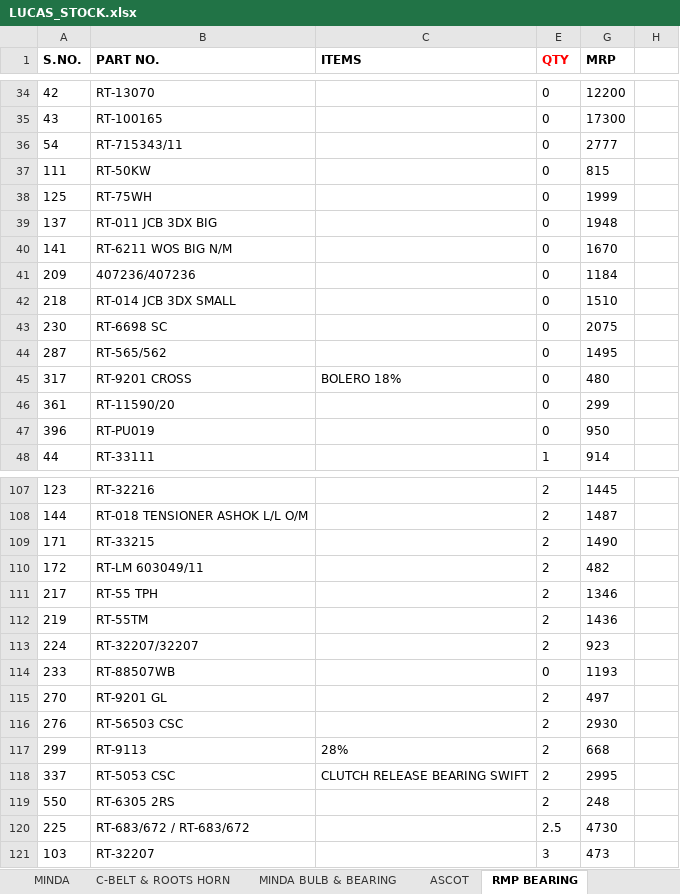
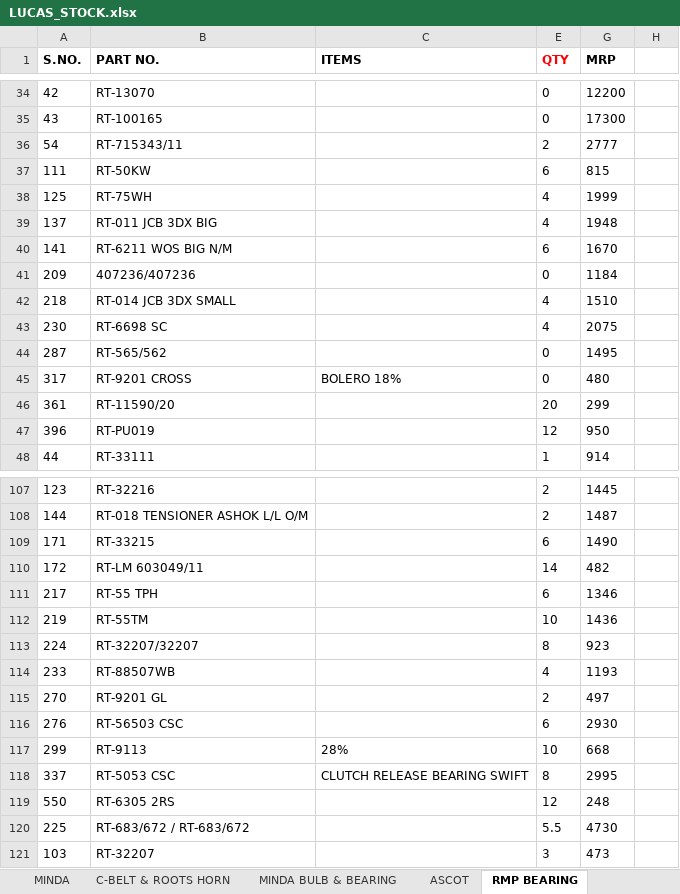
Before and after one commit to piyushh-ai/stock, an Excel workbook: public/LUCAS_STOCK.xlsx, sheet RMP BEARING, drawn as a sheet; only a part is shown, gaps mark what is left out; values as stored, in another font and other column widths than the file's, no borders; the diff covers the shown part only; the diff names each change by its address in the sheet, - before the commit and + after, or states it on an @@ line.

```diff
--- a/public/LUCAS_STOCK.xlsx (sheet RMP BEARING)
+++ b/public/LUCAS_STOCK.xlsx (sheet RMP BEARING)
-E36 (QTY): 0
+E36 (QTY): 2
-E37 (QTY): 0
+E37 (QTY): 6
-E38:E39 (QTY): 0
+E38:E39 (QTY): 4
-E40 (QTY): 0
+E40 (QTY): 6
-E42:E43 (QTY): 0
+E42:E43 (QTY): 4
-E46 (QTY): 0
+E46 (QTY): 20
-E47 (QTY): 0
+E47 (QTY): 12
-E109 (QTY): 2
+E109 (QTY): 6
-E110 (QTY): 2
+E110 (QTY): 14
-E111 (QTY): 2
+E111 (QTY): 6
-E112 (QTY): 2
+E112 (QTY): 10
-E113 (QTY): 2
+E113 (QTY): 8
-E114 (QTY): 0
+E114 (QTY): 4
-E116 (QTY): 2
+E116 (QTY): 6
-E117 (QTY): 2
+E117 (QTY): 10
-E118 (QTY): 2
+E118 (QTY): 8
-E119 (QTY): 2
+E119 (QTY): 12
-E120 (QTY): 2.5
+E120 (QTY): 5.5
```
Also changed, not shown: 1 added row and 42 edited cells elsewhere in this sheet, sheet NBC, sheet LUCAS AUTO ELECTRIC, sheet ASCOT, sheet AUTOLEK FILTERS, sheet GOODYEAR LUBRICANTS, sheet AUTOLEK, 5 more sheets, public/BOSCH_STOCK1.xlsx.
